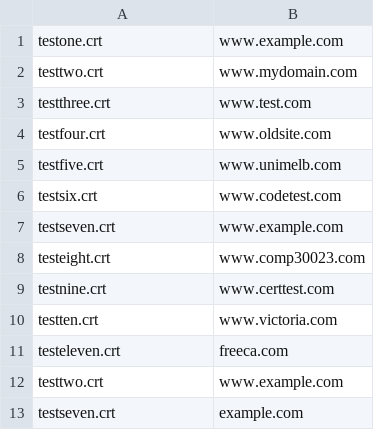
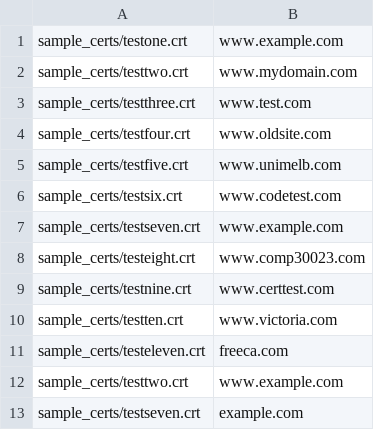
Before and after one commit to ArmaanMcleod/comp30023-2018-project-2, a CSV file: sample_certs/sample_input.csv, drawn as a sheet.

```diff
--- a/sample_certs/sample_input.csv
+++ b/sample_certs/sample_input.csv
@@ -1,13 +1,13 @@
-testone.crt,www.example.com
-testtwo.crt,www.mydomain.com
-testthree.crt,www.test.com
-testfour.crt,www.oldsite.com
-testfive.crt,www.unimelb.com
-testsix.crt,www.codetest.com
-testseven.crt,www.example.com
-testeight.crt,www.comp30023.com
-testnine.crt,www.certtest.com
-testten.crt,www.victoria.com
-testeleven.crt,freeca.com
-testtwo.crt,www.example.com
-testseven.crt,example.com
+sample_certs/testone.crt,www.example.com
+sample_certs/testtwo.crt,www.mydomain.com
+sample_certs/testthree.crt,www.test.com
+sample_certs/testfour.crt,www.oldsite.com
+sample_certs/testfive.crt,www.unimelb.com
+sample_certs/testsix.crt,www.codetest.com
+sample_certs/testseven.crt,www.example.com
+sample_certs/testeight.crt,www.comp30023.com
+sample_certs/testnine.crt,www.certtest.com
+sample_certs/testten.crt,www.victoria.com
+sample_certs/testeleven.crt,freeca.com
+sample_certs/testtwo.crt,www.example.com
+sample_certs/testseven.crt,example.com
```
Also changed, not shown: 2 other files.
